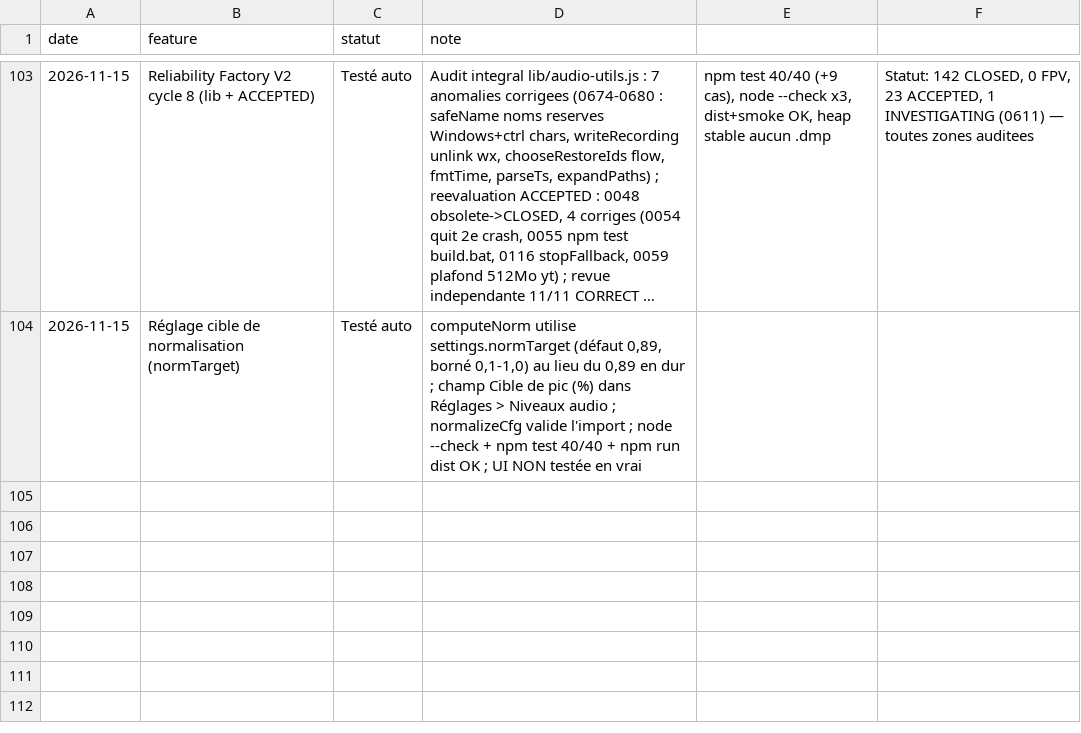
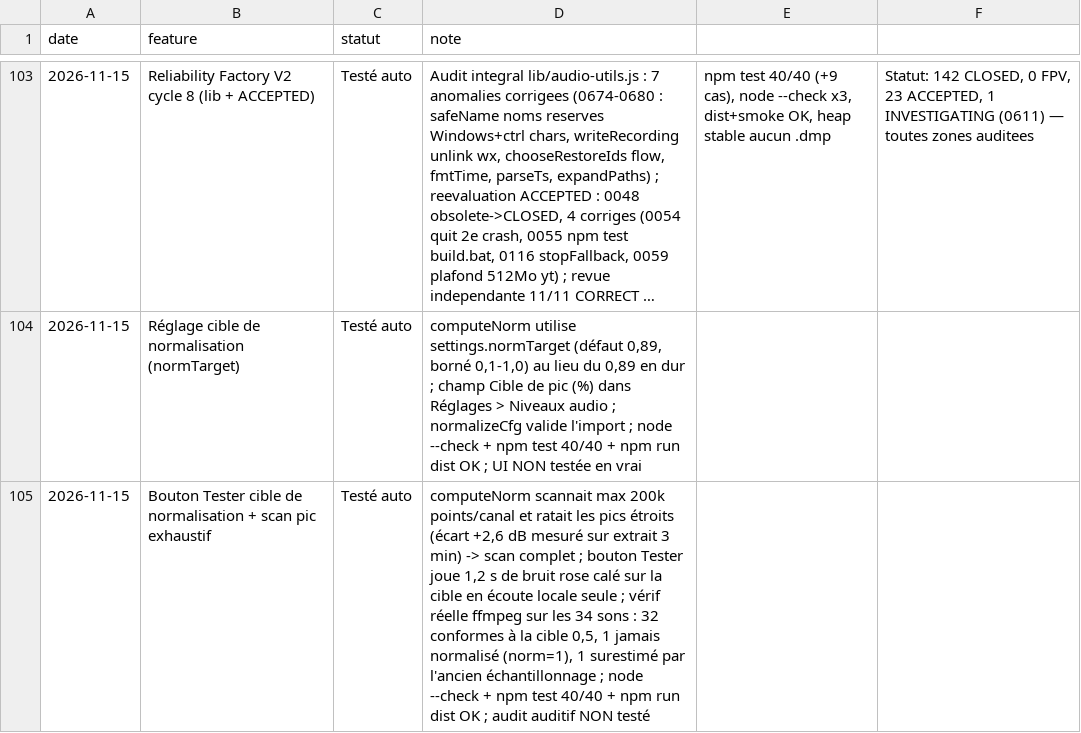
Before and after one commit to sidburn99-ux/SoundFart, a TSV file: suivi.tsv, drawn as a sheet; only a part is shown, gaps mark what is left out; long unchanged cells end in ….

```diff
--- a/suivi.tsv
+++ b/suivi.tsv
@@ -104 +104,2 @@ date	feature	statut	note
 2026-11-15	Réglage cible de normalisation (normTarget)	Testé auto	computeNorm utilise settings.normTarget (défaut 0,89, borné 0,1-1,0) au lieu du 0,89 en dur ; champ Cible de pic (%) dans Réglages > Niveaux audio ; normalizeCfg valide l'import ; node --check + npm test 40/40 + npm run dist OK ; UI NON testée en vrai
+2026-11-15	Bouton Tester cible de normalisation + scan pic exhaustif	Testé auto	computeNorm scannait max 200k points/canal et ratait les pics étroits (écart +2,6 dB mesuré sur extrait 3 min) -> scan complet ; bouton Tester joue 1,2 s de bruit rose calé sur la cible en écoute locale seule ; vérif réelle ffmpeg sur les 34 sons : 32 conformes à la cible 0,5, 1 jamais normalisé (norm=1), 1 surestimé par l'ancien échantillonnage ; node --check + npm test 40/40 + npm run dist OK ; audit auditif NON testé
```
Also changed, not shown: 4 other files.
